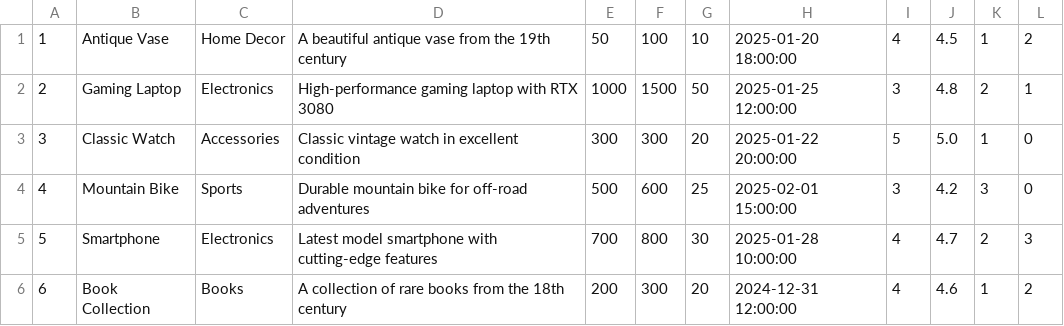
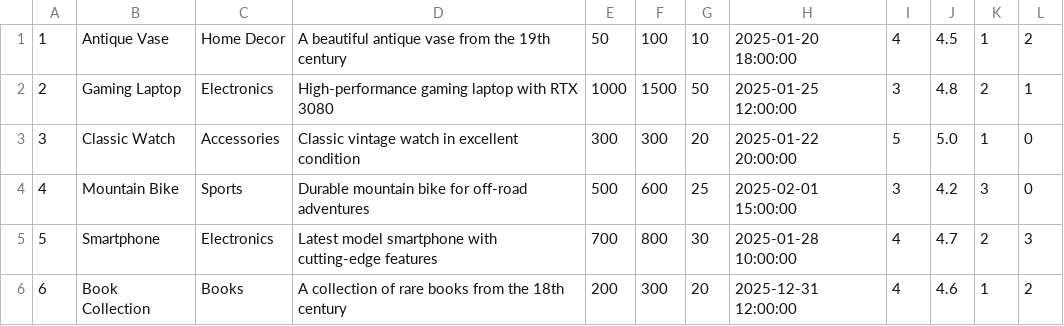
Before and after one commit to anhkhoa31/auction-system, a CSV file: data/items.csv, drawn as a sheet.

Commit message:
[Add] Listing items

```diff
--- a/data/items.csv
+++ b/data/items.csv
@@ -5,2 +5,2 @@
 5,Smartphone,Electronics,Latest model smartphone with cutting-edge features,700,800,30,2025-01-28 10:00:00,4,4.7,2,3
-6,Book Collection,Books,A collection of rare books from the 18th century,200,300,20,2024-12-31 12:00:00,4,4.6,1,2
+6,Book Collection,Books,A collection of rare books from the 18th century,200,300,20,2025-12-31 12:00:00,4,4.6,1,2
```
Also changed, not shown: 8 other files.
